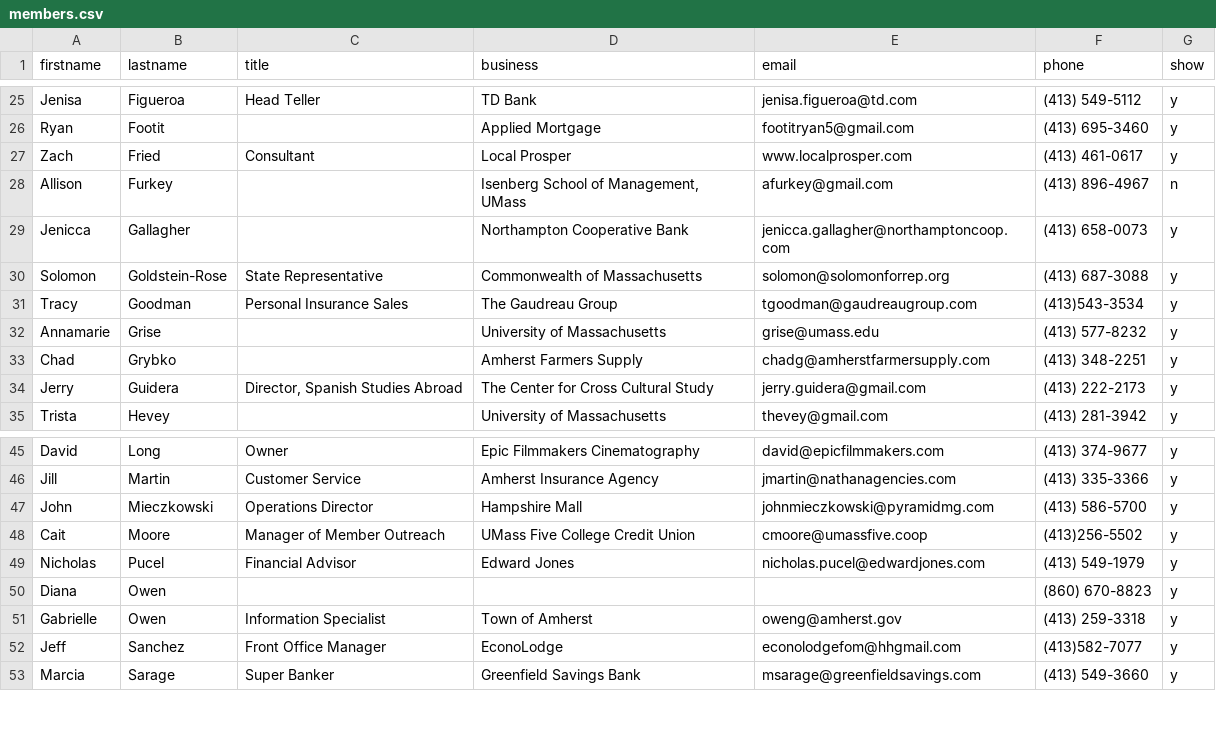
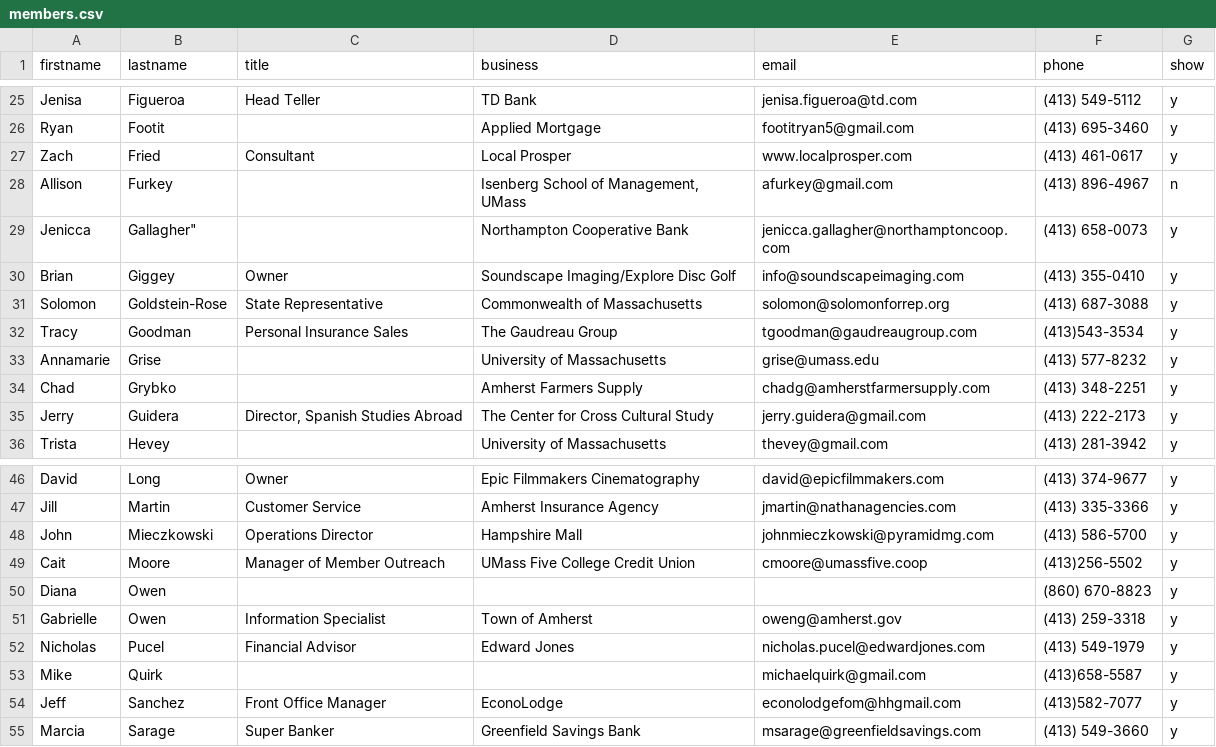
Before and after one commit to clearbold/ayp, a CSV file: _data/members.csv, drawn as a sheet; only a part is shown, gaps mark what is left out.

Commit message:
Update members.csv

```diff
--- a/_data/members.csv
+++ b/_data/members.csv
@@ -28,3 +28,4 @@ Zach,Fried,Consultant,Local Prosper,www.localprosper.com,(413) 461-0617,y
 Allison,Furkey,,"Isenberg School of Management, UMass",afurkey@gmail.com,(413) 896-4967,n
-Jenicca,Gallagher,,Northampton Cooperative Bank,jenicca.gallagher@northamptoncoop.com,(413) 658-0073,y
+Jenicca,Gallagher",,Northampton Cooperative Bank,jenicca.gallagher@northamptoncoop.com,(413) 658-0073,y
+Brian,Giggey,Owner,Soundscape Imaging/Explore Disc Golf,info@soundscapeimaging.com,(413) 355-0410,y
 Solomon,Goldstein-Rose, State Representative, Commonwealth of Massachusetts,solomon@solomonforrep.org,(413) 687-3088,y
@@ -48,5 +49,6 @@ John,Mieczkowski,Operations Director,Hampshire Mall,johnmieczkowski@pyramidmg.co
 Cait,Moore,Manager of Member Outreach, UMass Five College Credit Union,cmoore@umassfive.coop,(413)256-5502,y
-Nicholas,Pucel,Financial Advisor,Edward Jones,nicholas.pucel@edwardjones.com,(413) 549-1979,y
 Diana,Owen,,,,(860) 670-8823,y
 Gabrielle,Owen,Information Specialist,Town of Amherst, oweng@amherst.gov,(413) 259-3318,y
+Nicholas,Pucel,Financial Advisor,Edward Jones,nicholas.pucel@edwardjones.com,(413) 549-1979,y
+Mike, Quirk,,,michaelquirk@gmail.com,(413)658-5587,y
 Jeff,Sanchez,Front Office Manager,EconoLodge,econolodgefom@hhgmail.com,(413)582-7077,y
```
